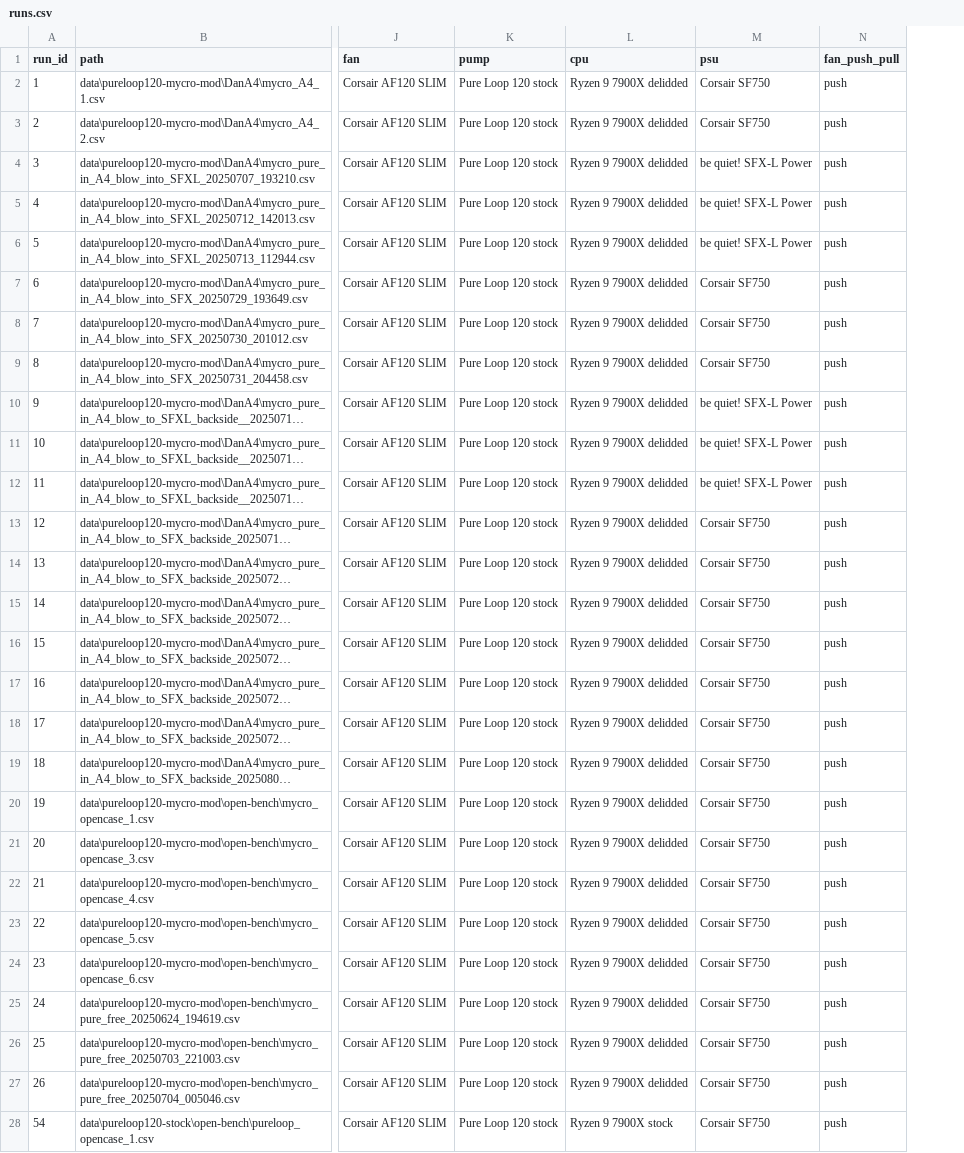
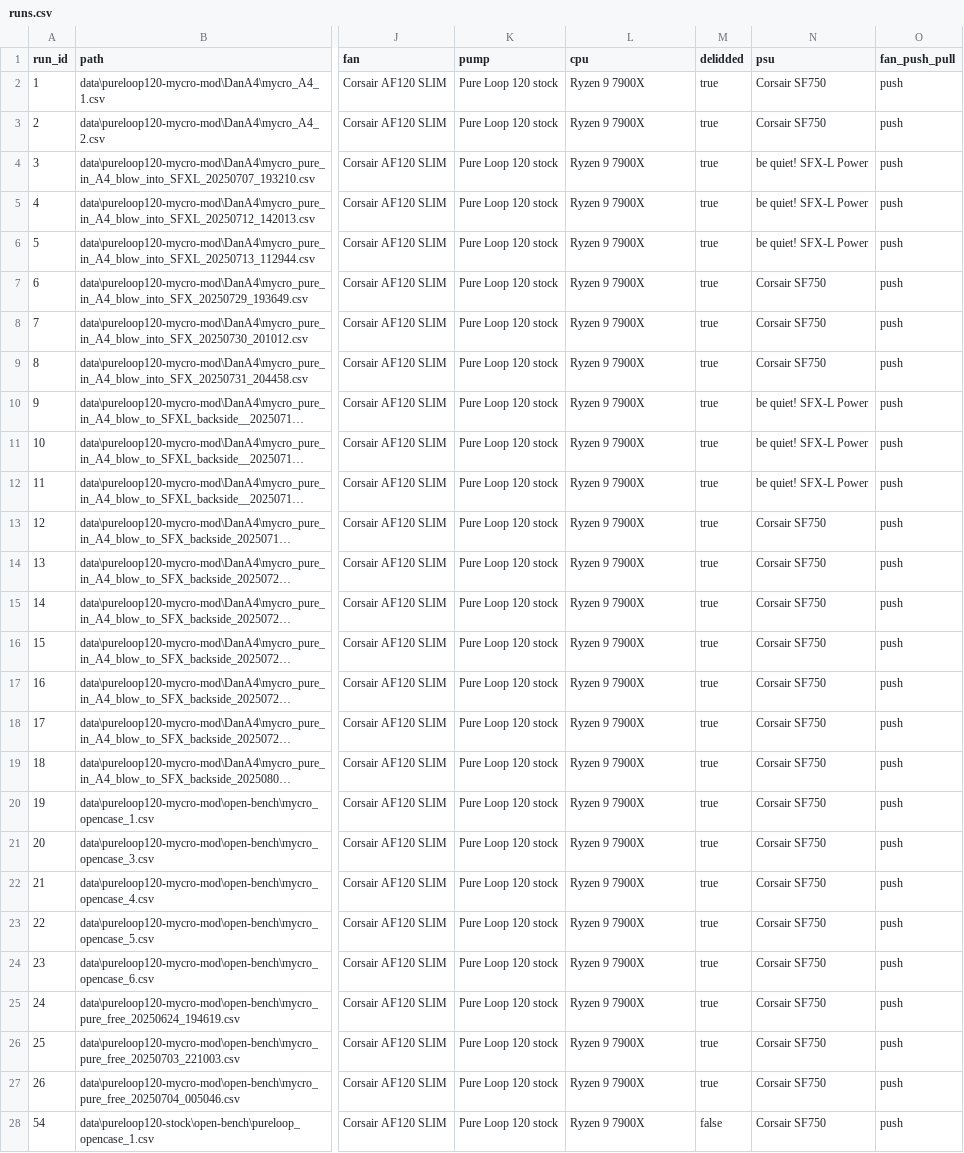
Before and after one commit to pjaako/brachial_temps, a CSV file: meta/runs.csv, drawn as a sheet; only a part is shown, gaps mark what is left out; long unchanged cells end in …; the diff covers the shown part only; the diff names each change by its address in the sheet, - before the commit and + after, or states it on an @@ line.

```diff
--- a/meta/runs.csv
+++ b/meta/runs.csv
+column M (delidded), rows 2-28: true | true | true | true | true | true | true | true | true | true | true | true | true | true | true | true | true | true | true | true | true | true | true | true | true | true | false
-L2:L27 (cpu): Ryzen 9 7900X delidded
+L2:L27 (cpu): Ryzen 9 7900X
-L28 (cpu): Ryzen 9 7900X stock
+L28 (cpu): Ryzen 9 7900X
```
Also changed, not shown: 35 edited cells elsewhere in this file.
